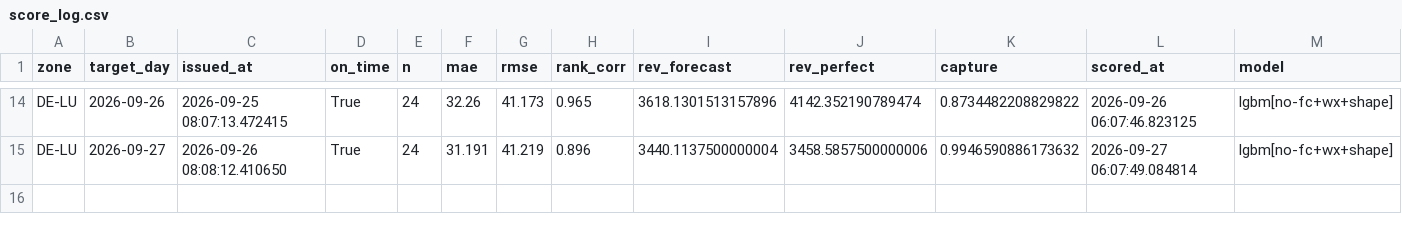
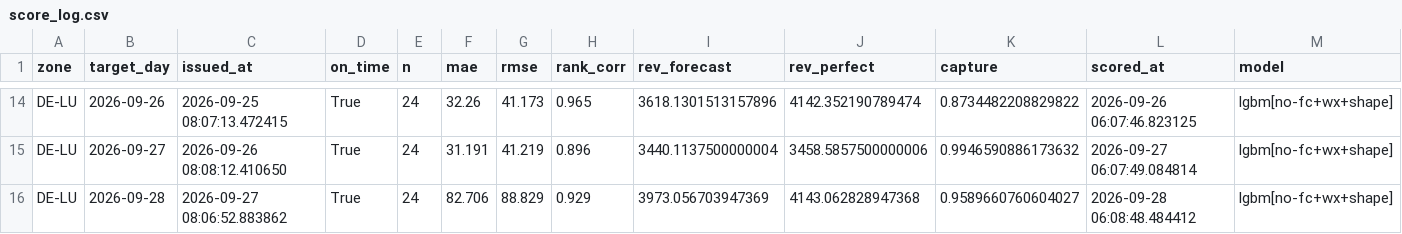
Before and after one commit to dayaheadlab/dayaheadlab.github.io, a CSV file: state/score_log.csv, drawn as a sheet; only a part is shown, gaps mark what is left out; rows hold the shown columns only; the diff names each change by its address in the sheet, - before the commit and + after, or states it on an @@ line.

```diff
--- a/state/score_log.csv
+++ b/state/score_log.csv
+row 16: DE-LU | 2026-09-28 | 2026-09-27 08:06:52.883862 | True | 24 | 82.706 | 88.829 | 0.929 | 3973.056703947369 | 4143.062828947368 | 0.9589660760604027 | 2026-09-28 06:08:48.484412 | lgbm[no-fc+wx+shape]
```
Also changed, not shown: state/forecast_log.csv, 3 other files.
